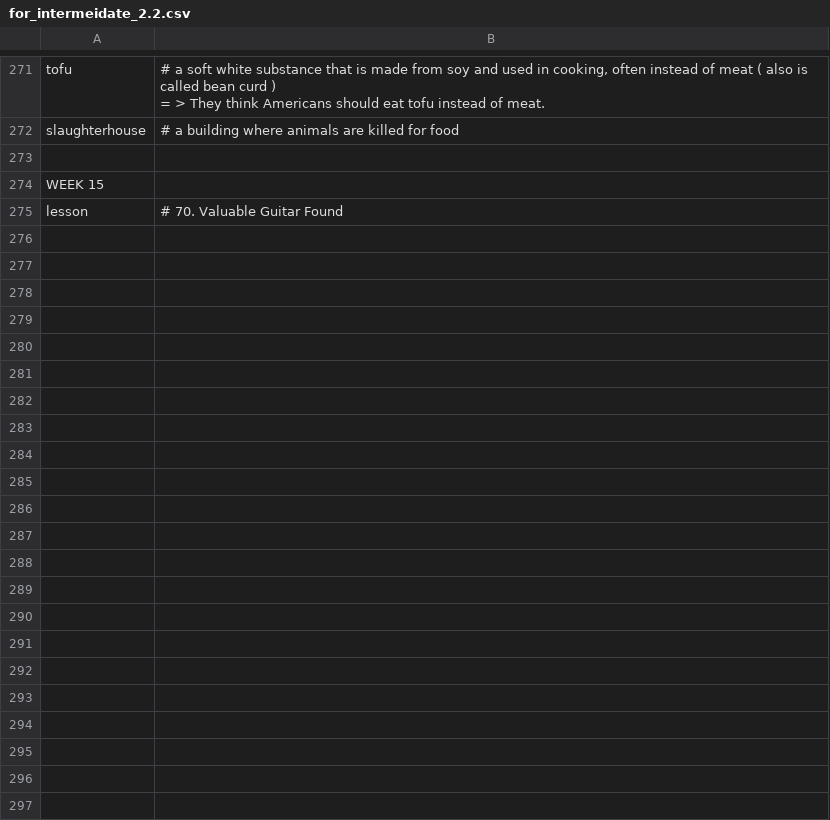
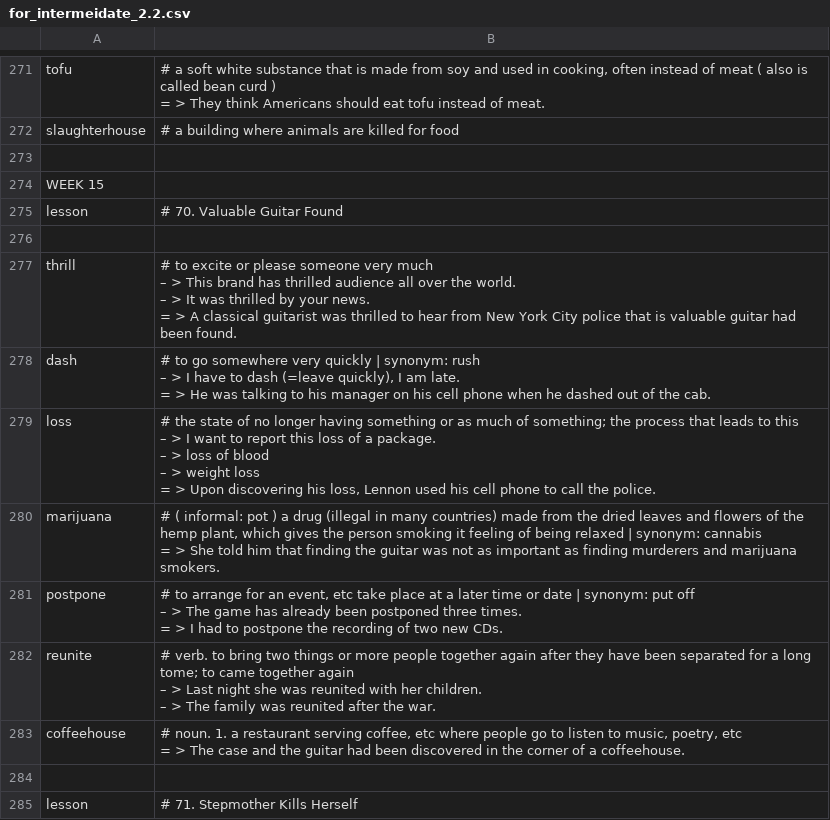
Before and after one commit to k-five/rong-chang-new-word, a CSV file: 12_intermeidate_2/for_intermeidate_2.2.csv, drawn as a sheet; only a part is shown, gaps mark what is left out; ↵ is a line break in a cell; the diff names each change by its address in the sheet, - before the commit and + after, or states it on an @@ line.

Commit message:
add lesson: 70. Valuable Guitar Found

```diff
--- a/12_intermeidate_2/for_intermeidate_2.2.csv
+++ b/12_intermeidate_2/for_intermeidate_2.2.csv
+row 276: (empty)
+row 277: thrill | # to excite or please someone very much ↵ – > This brand has thrilled audience all over the world. ↵ – > It was thrilled by your news. ↵ = > A classical guitarist was thrilled to hear from New York City police that is valuable guitar had been found.
+row 278: dash | # to go somewhere very quickly | synonym: rush ↵ – > I have to dash (=leave quickly), I am late. ↵ = > He was talking to his manager on his cell phone when he dashed out of the cab.
+row 279: loss | # the state of no longer having something or as much of something; the process that leads to this ↵ – > I want to report this loss of a package. ↵ – > loss of blood ↵ – > weight loss ↵ = > Upon discovering his loss, Lennon used his cell phone to call the police.
+row 280: marijuana | # ( informal: pot ) a drug (illegal in many countries) made from the dried leaves and flowers of the hemp plant, which gives the person smoking it feeling of being relaxed | synonym: cannabis ↵ = > She told him that finding the guitar was not as important as finding murderers and marijuana smokers.
+row 281: postpone | # to arrange for an event, etc take place at a later time or date | synonym: put off ↵ – > The game has already been postponed three times. ↵ = > I had to postpone the recording of two new CDs.
+row 282: reunite | # verb. to bring two things or more people together again after they have been separated for a long tome; to came together again ↵ – > Last night she was reunited with her children. ↵ – > The family was reunited after the war.
+row 283: coffeehouse | # noun. 1. a restaurant serving coffee, etc where people go to listen to music, poetry, etc ↵ = > The case and the guitar had been discovered in the corner of a coffeehouse.
+row 284: (empty)
+row 285: lesson | # 71. Stepmother Kills Herself
```
